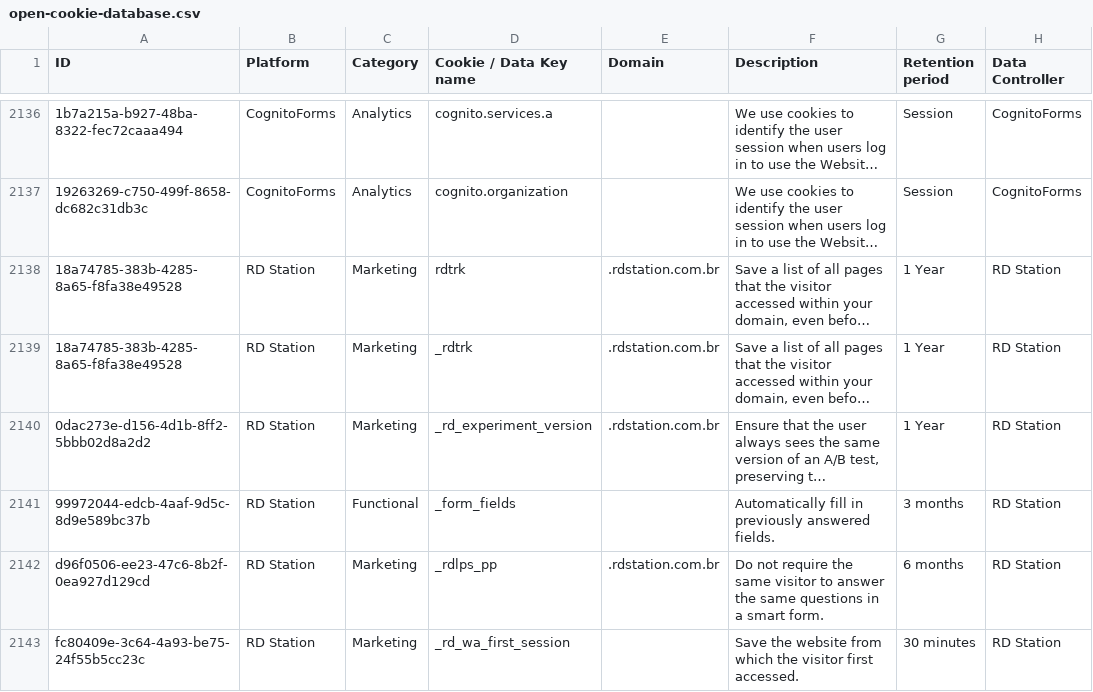
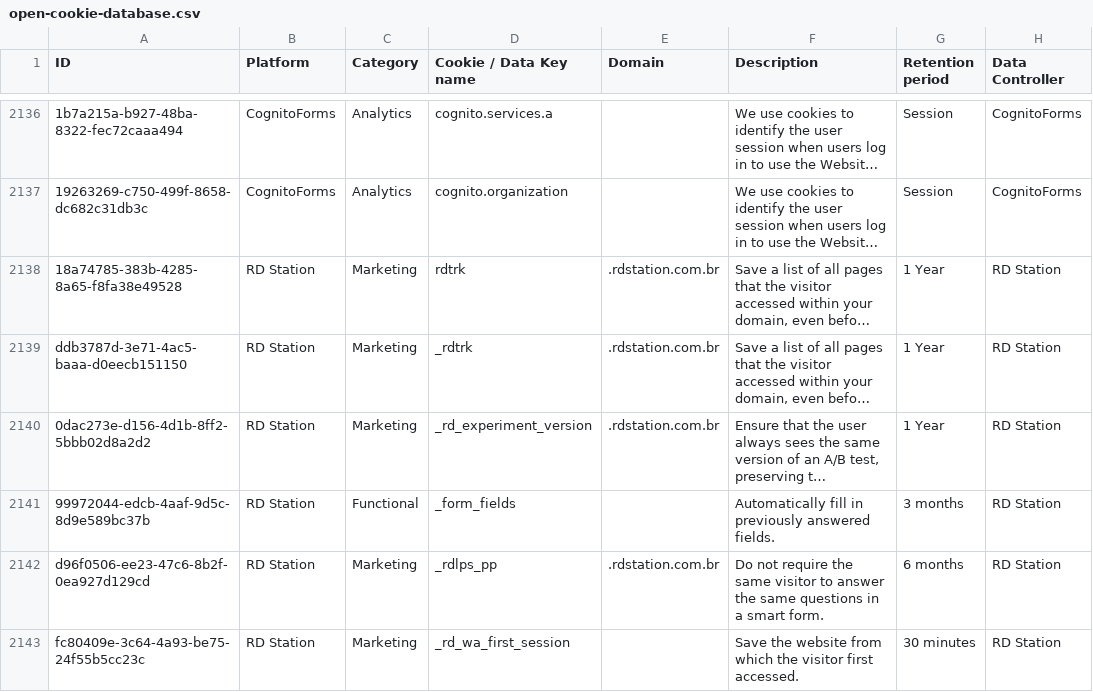
Before and after one commit to jkwakman/Open-Cookie-Database, a CSV file: open-cookie-database.csv, drawn as a sheet; only a part is shown, gaps mark what is left out; long unchanged cells end in …; the diff names each change by its address in the sheet, - before the commit and + after, or states it on an @@ line.

Commit message:
Made uuid cookie unique

```diff
--- a/open-cookie-database.csv
+++ b/open-cookie-database.csv
-A2139 (ID): 18a74785-383b-4285-8a65-f8fa38e49528
+A2139 (ID): ddb3787d-3e71-4ac5-baaa-d0eecb151150
```
